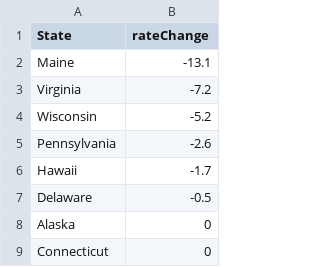
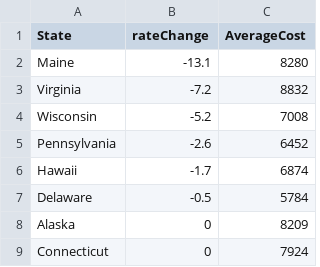
Before and after one commit to dangrunebaum/dangrunebaum.github.io, a CSV file: aca-rates-2021/data/2021-rates-sorted.csv, drawn as a sheet; only a part is shown; the diff names each change by its address in the sheet, - before the commit and + after, or states it on an @@ line.

```diff
--- a/aca-rates-2021/data/2021-rates-sorted.csv
+++ b/aca-rates-2021/data/2021-rates-sorted.csv
+column C (AverageCost), rows 2-9: 8280 | 8832 | 7008 | 6452 | 6874 | 5784 | 8209 | 7924
```
Also changed, not shown: 2 other files.
